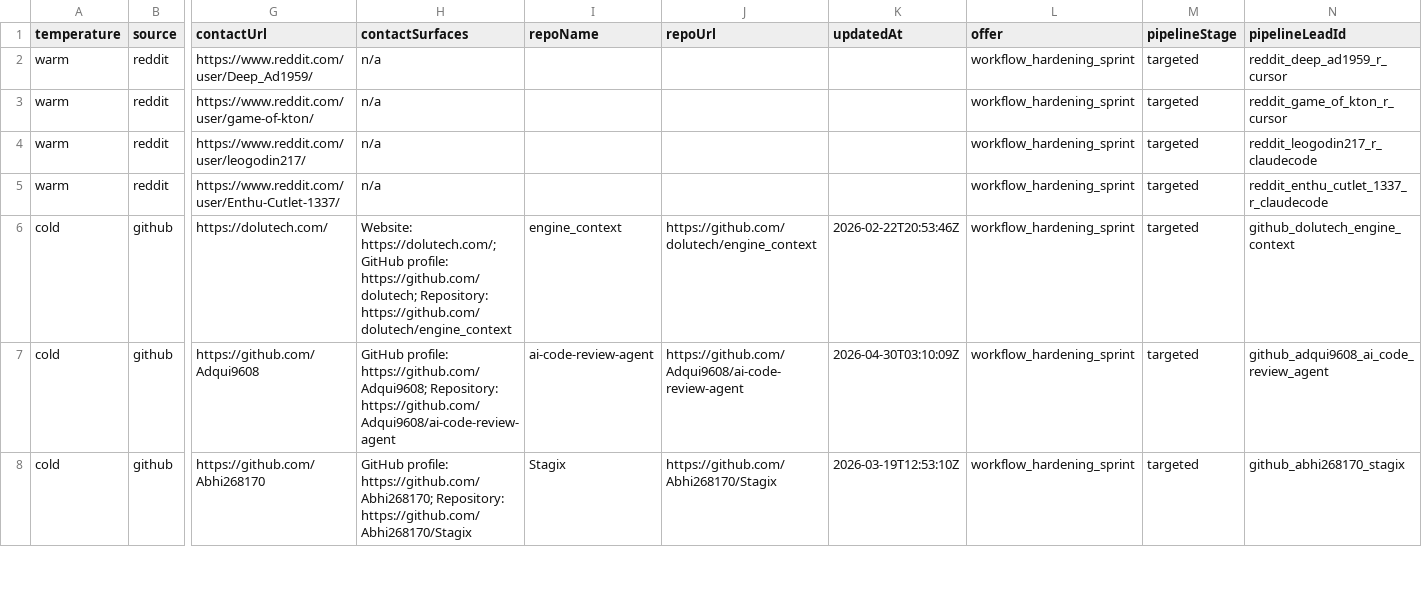
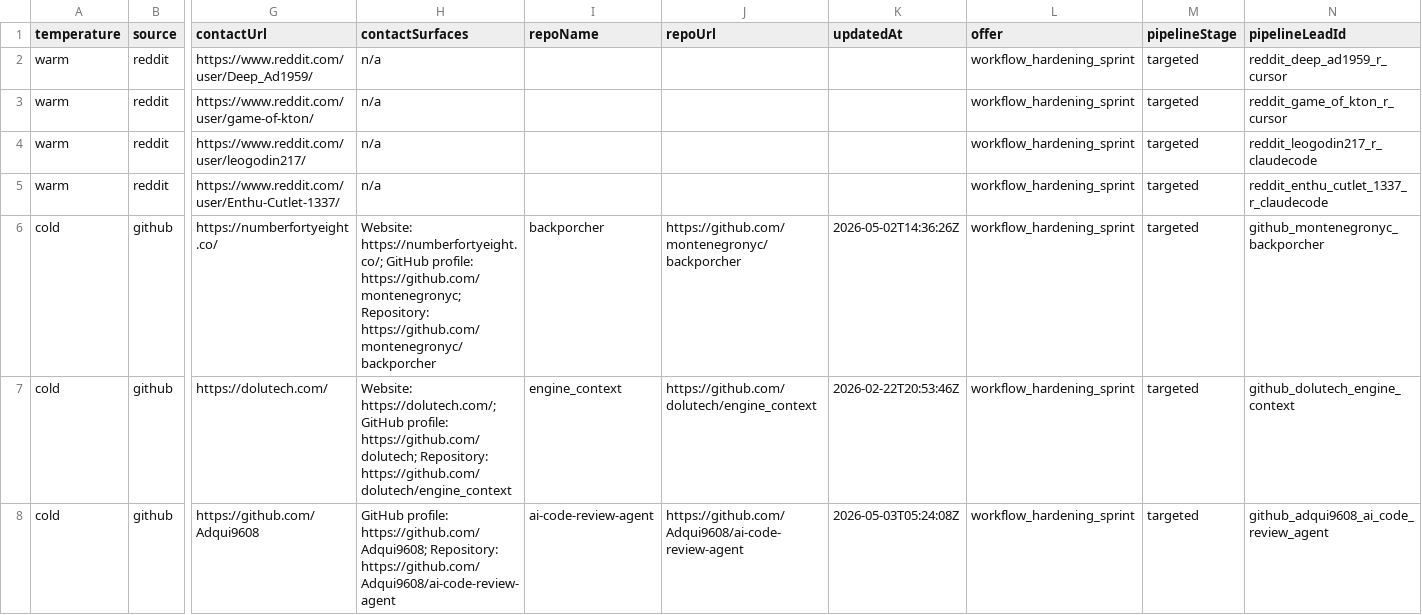
Before and after one commit to IgorGanapolsky/ThumbGate, a CSV file: docs/marketing/gtm-target-queue.csv, drawn as a sheet; only a part is shown, gaps mark what is left out; removed rows and columns are numbered as before the commit, all else as after; rows hold the shown columns only; the diff covers the shown part only; the diff names each change by its address in the sheet, - before the commit and + after, or states it on an @@ line.

Commit message:
chore(gtm): refresh operator send-now outputs

```diff
--- a/docs/marketing/gtm-target-queue.csv
+++ b/docs/marketing/gtm-target-queue.csv
+row 6: cold | github | https://numberfortyeight.co/ | Website: https://numberfortyeight.co/; GitHub profile: https://github.com/montenegronyc; Repository: https://github.com/montenegronyc/backporcher | backporcher | https://github.com/montenegronyc/backporcher | 2026-05-02T14:36:26Z | workflow_hardening_sprint | targeted | github_montenegronyc_backporcher
-K8 (updatedAt): 2026-04-30T03:10:09Z
+K8 (updatedAt): 2026-05-03T05:24:08Z
-row 8: cold | github | https://github.com/Abhi268170 | GitHub profile: https://github.com/Abhi268170; Repository: https://github.com/Abhi268170/Stagix | Stagix | https://github.com/Abhi268170/Stagix | 2026-03-19T12:53:10Z | workflow_hardening_sprint | targeted | github_abhi268170_stagix
```
Also changed, not shown: 1 added row, 1 removed row and 24 edited cells elsewhere in this file, docs/marketing/operator-send-now.csv, 12 other files.
